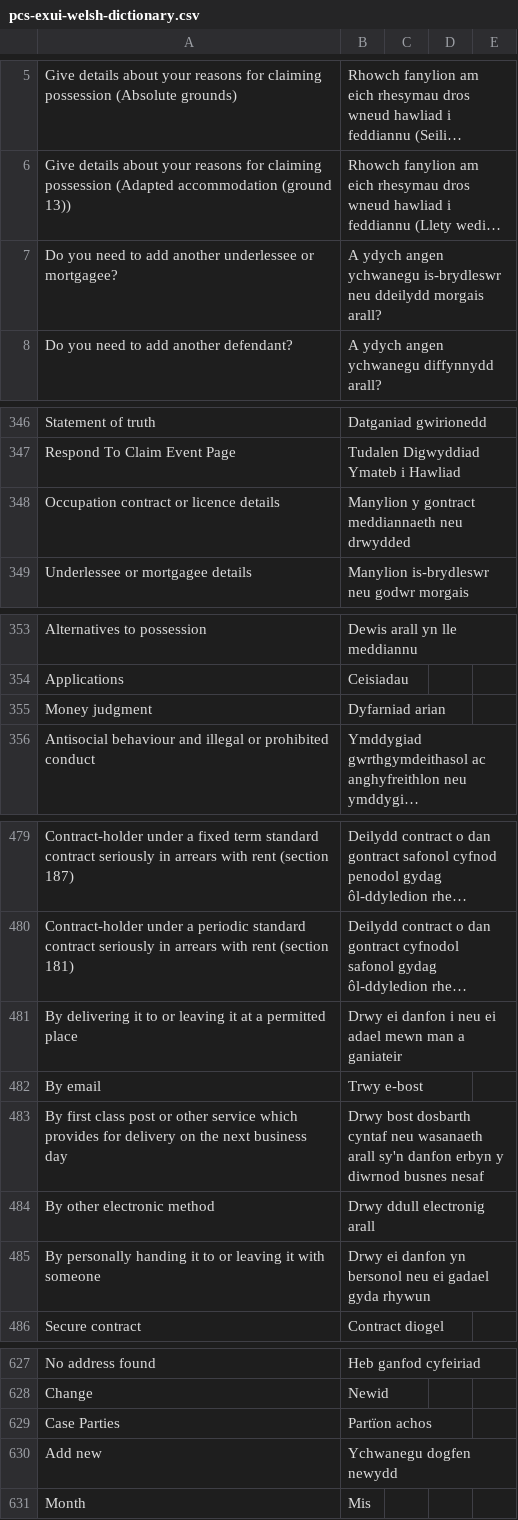
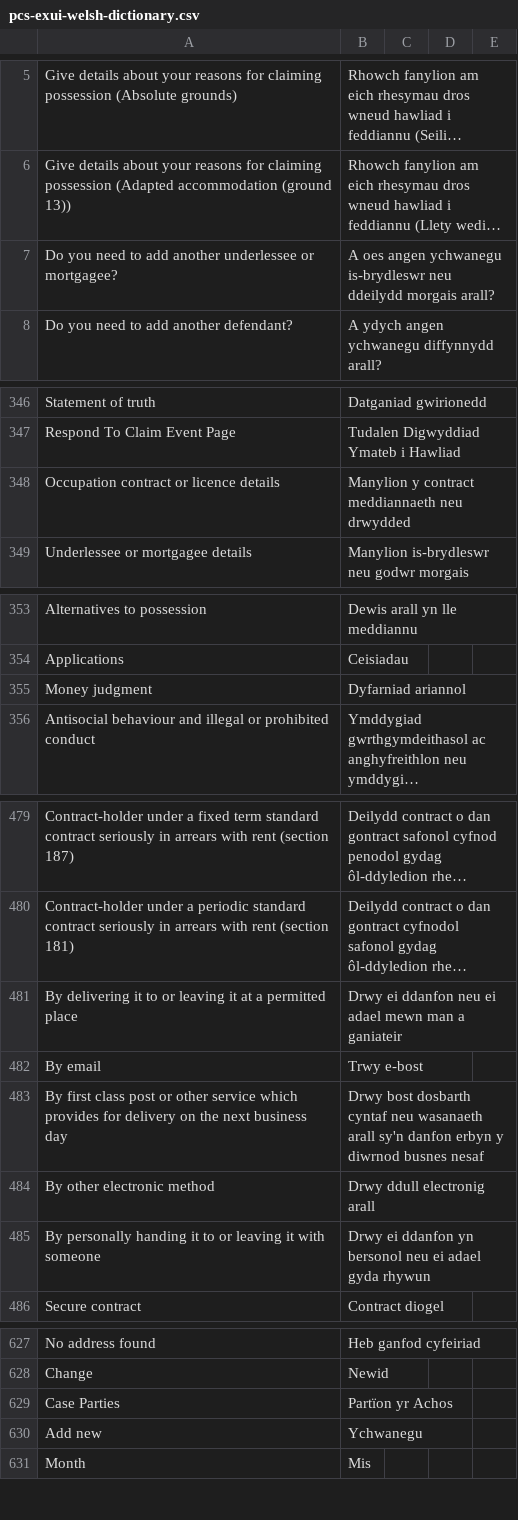
Before and after one commit to hmcts/pcs-api, a CSV file: src/main/resources/welsh/pcs-exui-welsh-dictionary.csv, drawn as a sheet; only a part is shown, gaps mark what is left out; long unchanged cells end in …; the diff covers the shown part only; the diff names each change by its address in the sheet, - before the commit and + after, or states it on an @@ line.

```diff
--- a/src/main/resources/welsh/pcs-exui-welsh-dictionary.csv
+++ b/src/main/resources/welsh/pcs-exui-welsh-dictionary.csv
-B7: A ydych angen ychwanegu…
+B7: A oes angen ychwanegu…
-B348: Manylion y gontract meddiannaeth neu drwydded
+B348: Manylion y contract meddiannaeth neu drwydded
-B355: Dyfarniad arian
+B355: Dyfarniad ariannol
-B481: Drwy ei danfon i neu ei…
+B481: Drwy ei ddanfon neu ei…
-B485: Drwy ei danfon yn bersonol neu ei gadael gyda rhywun
+B485: Drwy ei ddanfon yn bersonol neu ei adael gyda rhywun
-B629: Partïon achos
+B629: Partïon yr Achos
-B630: Ychwanegu dogfen newydd
+B630: Ychwanegu
```
Also changed, not shown: 2 added rows and 13 edited cells elsewhere in this file.
